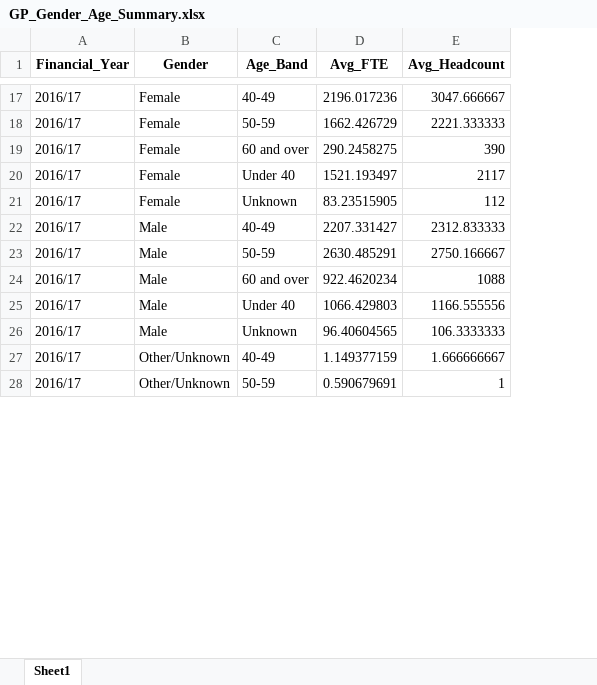
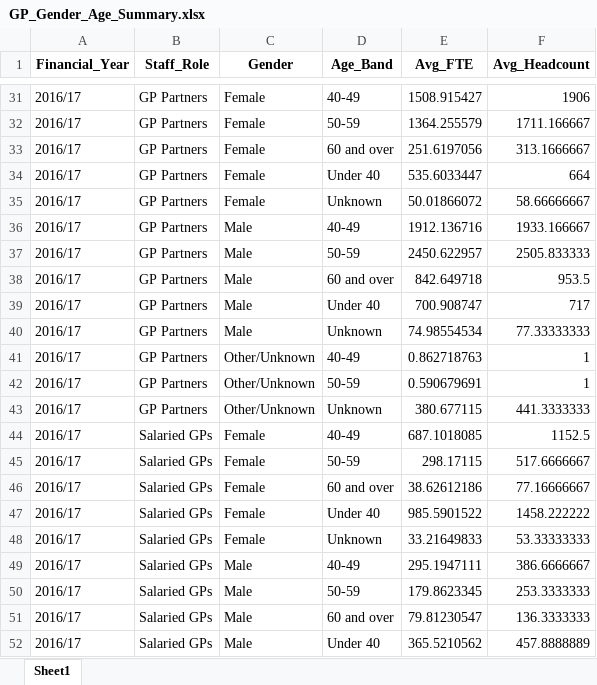
Before and after one commit to JamesRoutledgeTHF/GP_data, an Excel workbook: GP_Gender_Age_Summary.xlsx, sheet Sheet1, drawn as a sheet; only a part is shown, gaps mark what is left out; values as stored, in another font and other column widths than the file's, no borders; addresses are those after the commit; the diff covers the shown part only; the diff names each change by its address in the sheet, - before the commit and + after, or states it on an @@ line.

```diff
--- a/GP_Gender_Age_Summary.xlsx (sheet Sheet1)
+++ b/GP_Gender_Age_Summary.xlsx (sheet Sheet1)
+column B (Staff_Role), rows 31-42: all GP Partners
-E31 (Avg_FTE): 2196.017236
+E31 (Avg_FTE): 1508.915427
-F31 (Avg_Headcount): 3047.666667
+F31 (Avg_Headcount): 1906
-E32 (Avg_FTE): 1662.426729
+E32 (Avg_FTE): 1364.255579
-F32 (Avg_Headcount): 2221.333333
+F32 (Avg_Headcount): 1711.166667
-E33 (Avg_FTE): 290.2458275
+E33 (Avg_FTE): 251.6197056
-F33 (Avg_Headcount): 390
+F33 (Avg_Headcount): 313.1666667
-E34 (Avg_FTE): 1521.193497
+E34 (Avg_FTE): 535.6033447
-F34 (Avg_Headcount): 2117
+F34 (Avg_Headcount): 664
-E35 (Avg_FTE): 83.23515905
+E35 (Avg_FTE): 50.01866072
-F35 (Avg_Headcount): 112
+F35 (Avg_Headcount): 58.66666667
-E36 (Avg_FTE): 2207.331427
+E36 (Avg_FTE): 1912.136716
-F36 (Avg_Headcount): 2312.833333
+F36 (Avg_Headcount): 1933.166667
-E37 (Avg_FTE): 2630.485291
+E37 (Avg_FTE): 2450.622957
-F37 (Avg_Headcount): 2750.166667
+F37 (Avg_Headcount): 2505.833333
-E38 (Avg_FTE): 922.4620234
+E38 (Avg_FTE): 842.649718
-F38 (Avg_Headcount): 1088
+F38 (Avg_Headcount): 953.5
-E39 (Avg_FTE): 1066.429803
+E39 (Avg_FTE): 700.908747
-F39 (Avg_Headcount): 1166.555556
+F39 (Avg_Headcount): 717
-E40 (Avg_FTE): 96.40604565
+E40 (Avg_FTE): 74.98554534
-F40 (Avg_Headcount): 106.3333333
+F40 (Avg_Headcount): 77.33333333
-E41 (Avg_FTE): 1.149377159
+E41 (Avg_FTE): 0.862718763
-F41 (Avg_Headcount): 1.666666667
+F41 (Avg_Headcount): 1
+row 43: 2016/17 | GP Partners | Other/Unknown | Unknown | 380.677115 | 441.3333333
+row 44: 2016/17 | Salaried GPs | Female | 40-49 | 687.1018085 | 1152.5
+row 45: 2016/17 | Salaried GPs | Female | 50-59 | 298.17115 | 517.6666667
+row 46: 2016/17 | Salaried GPs | Female | 60 and over | 38.62612186 | 77.16666667
+row 47: 2016/17 | Salaried GPs | Female | Under 40 | 985.5901522 | 1458.222222
+row 48: 2016/17 | Salaried GPs | Female | Unknown | 33.21649833 | 53.33333333
+row 49: 2016/17 | Salaried GPs | Male | 40-49 | 295.1947111 | 386.6666667
+row 50: 2016/17 | Salaried GPs | Male | 50-59 | 179.8623345 | 253.3333333
+row 51: 2016/17 | Salaried GPs | Male | 60 and over | 79.81230547 | 136.3333333
+row 52: 2016/17 | Salaried GPs | Male | Under 40 | 365.5210562 | 457.8888889
```
Also changed, not shown: 137 added rows and 272 edited cells elsewhere in this sheet.
